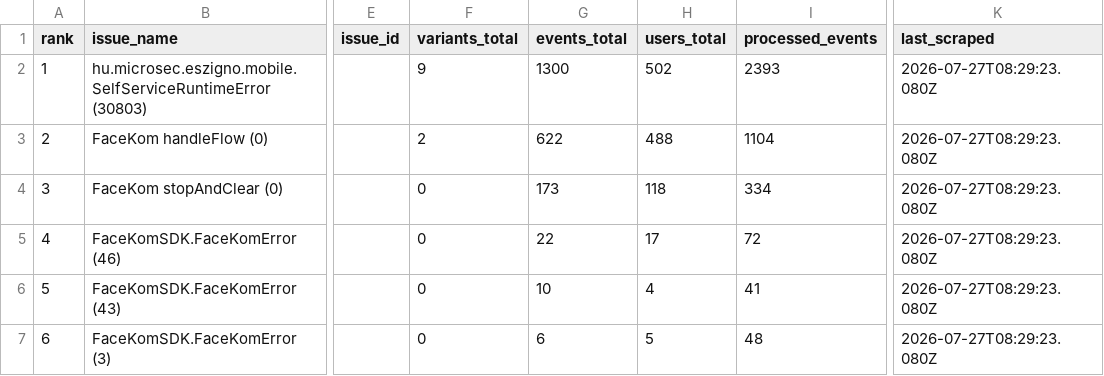
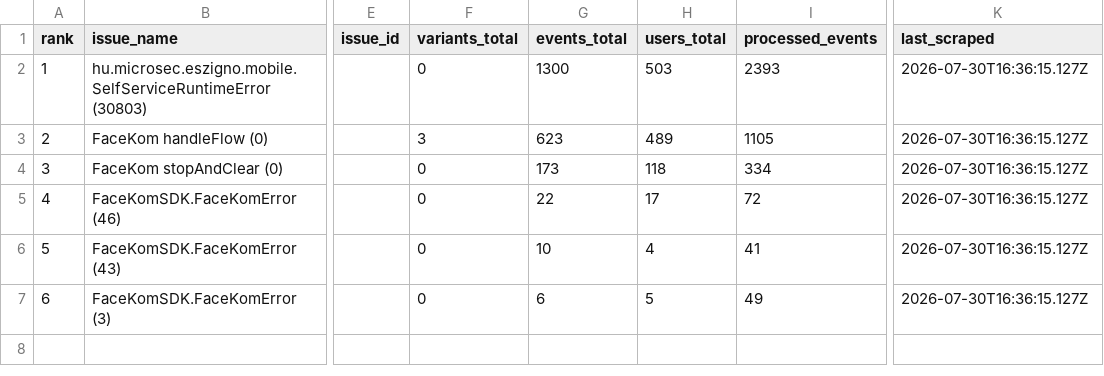
Before and after one commit to glizik/GFK, a CSV file: data/issues_3.7.0.csv, drawn as a sheet; only a part is shown, gaps mark what is left out; the diff names each change by its address in the sheet, - before the commit and + after, or states it on an @@ line.

```diff
--- a/data/issues_3.7.0.csv
+++ b/data/issues_3.7.0.csv
-F2 (variants_total): 9
+F2 (variants_total): 0
-H2 (users_total): 502
+H2 (users_total): 503
-K2:K7 (last_scraped): 2026-07-27T08:29:23.080Z
+K2:K7 (last_scraped): 2026-07-30T16:36:15.127Z
-F3 (variants_total): 2
+F3 (variants_total): 3
-G3 (events_total): 622
+G3 (events_total): 623
-H3 (users_total): 488
+H3 (users_total): 489
-I3 (processed_events): 1104
+I3 (processed_events): 1105
-I7 (processed_events): 48
+I7 (processed_events): 49
```
Also changed, not shown: data/issues_3.7.1.csv, data/issues_3.8.0.csv, 31 other files.
